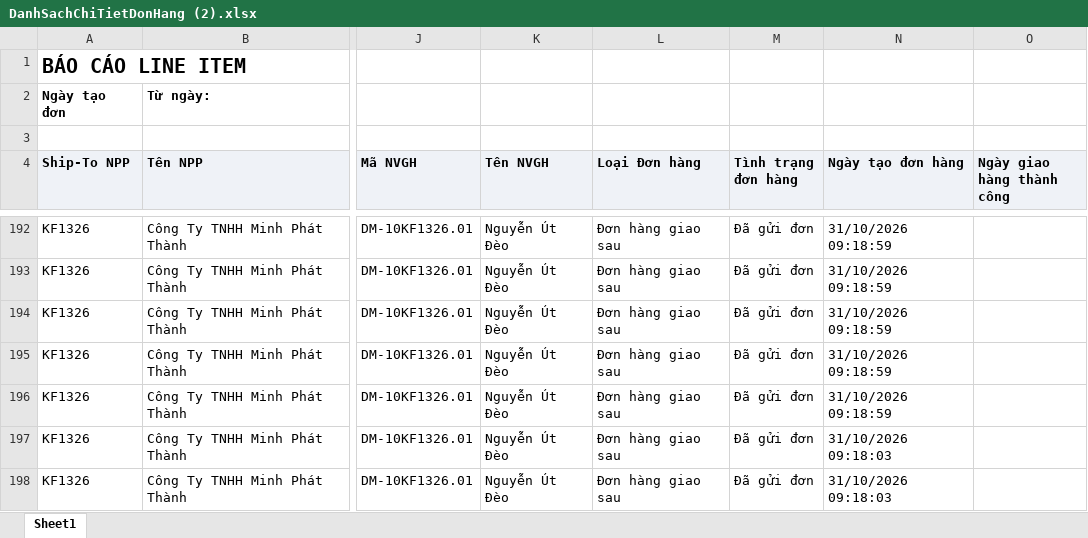
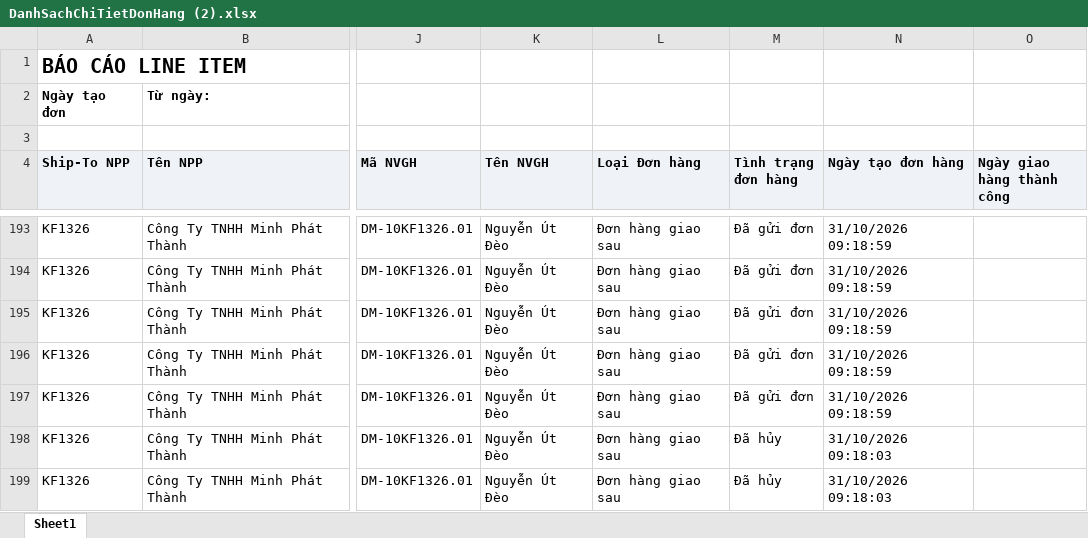
Before and after one commit to Tantt2026/Dashboard-Masan, an Excel workbook: data/Thang10/DanhSachChiTietDonHang (2).xlsx, sheet Sheet1, drawn as a sheet; only a part is shown, gaps mark what is left out; values as stored, in another font and other column widths than the file's, no borders; addresses are those after the commit; the diff covers the shown part only; the diff names each change by its address in the sheet, - before the commit and + after, or states it on an @@ line.

```diff
--- a/data/Thang10/DanhSachChiTietDonHang (2).xlsx (sheet Sheet1)
+++ b/data/Thang10/DanhSachChiTietDonHang (2).xlsx (sheet Sheet1)
-M198:M199 (Tình trạng đơn hàng): Đã gửi đơn
+M198:M199 (Tình trạng đơn hàng): Đã hủy
```
Also changed, not shown: 1 added row and 5 edited cells elsewhere in this sheet, data/Thang10/DANH_SACH_KET_QUA_CUA_HANG_THAM_GIA_CHUONG_TRINH.xlsx, data/Thang10/DanhSachXetBoHinhTrungBay.xlsx, 3 other files.
